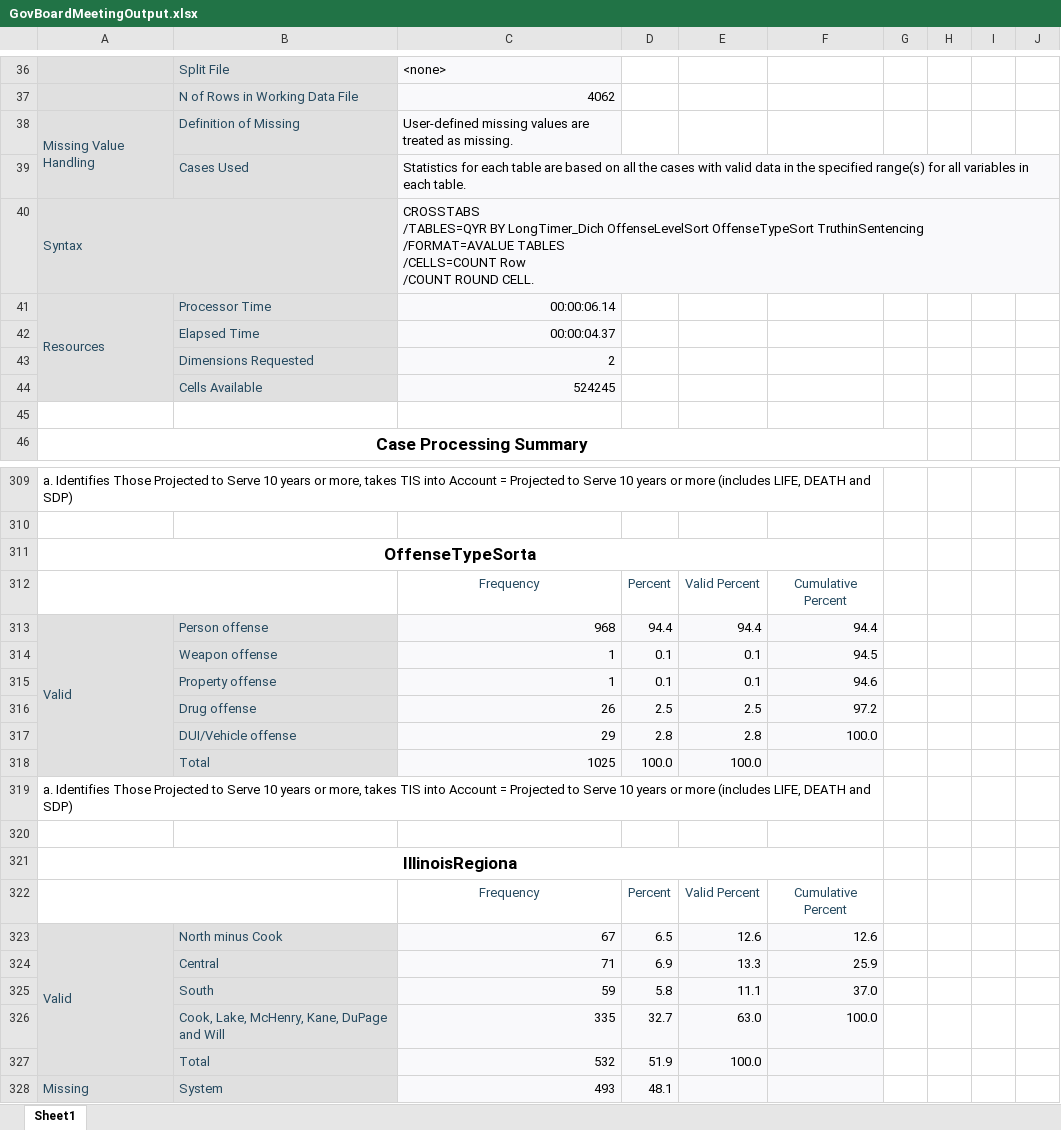
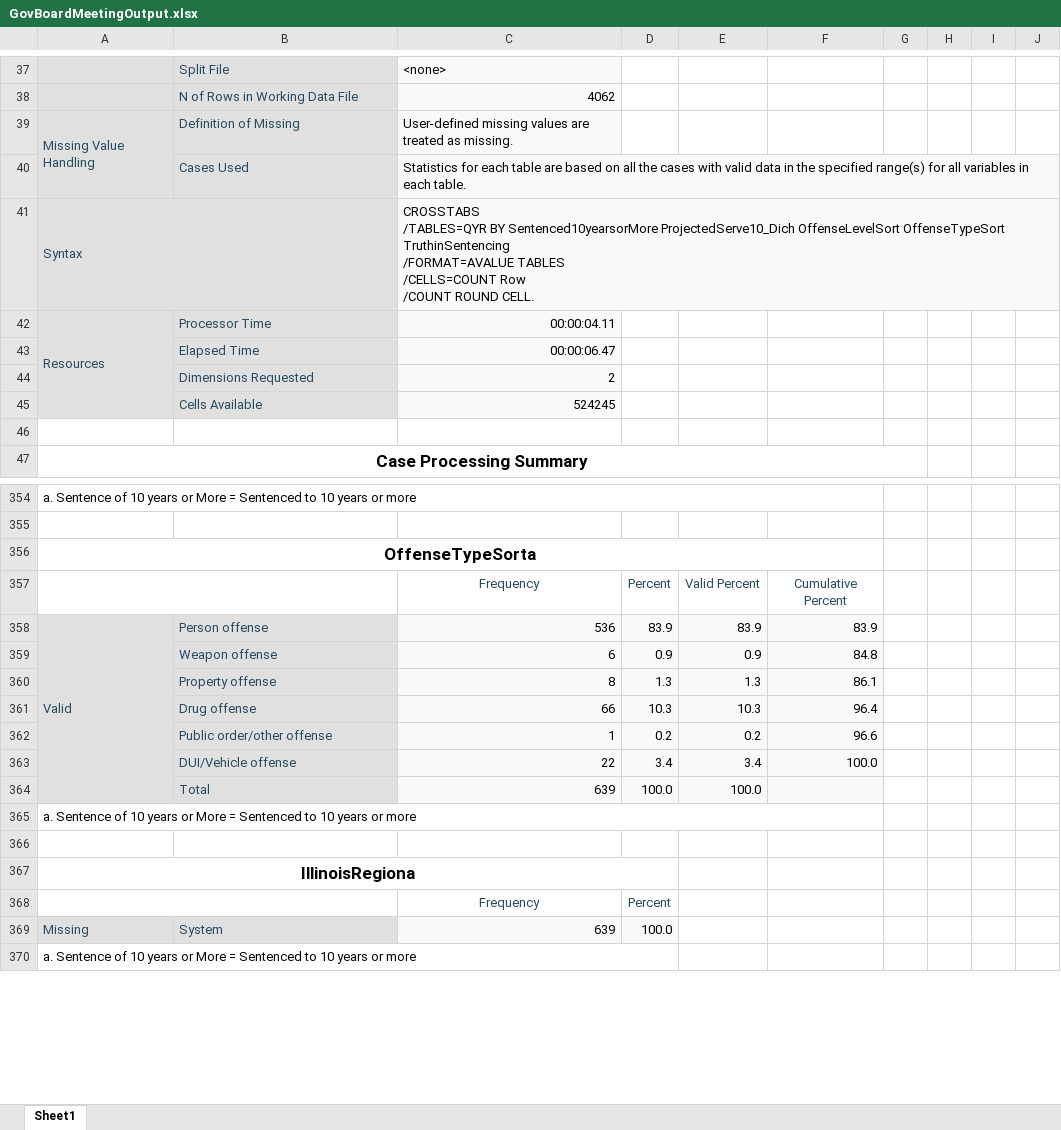
Before and after one commit to Amandanoelward/WJI-GitHUB, an Excel workbook: GovernorsBoardMeeting 2026/GovBoardMeetingOutput.xlsx, sheet Sheet1, drawn as a sheet; only a part is shown, gaps mark what is left out; values as stored, in another font and other column widths than the file's, no borders; removed rows and columns are numbered as before the commit, all else as after; rows hold the shown columns only; the diff covers the shown part only; the diff names each change by its address in the sheet, - before the commit and + after, or states it on an @@ line.

Commit message:
shifting to sentenced

```diff
--- a/GovernorsBoardMeeting 2026/GovBoardMeetingOutput.xlsx (sheet Sheet1)
+++ b/GovernorsBoardMeeting 2026/GovBoardMeetingOutput.xlsx (sheet Sheet1)
-C41: …/TABLES=QYR BY LongTimer_Dich OffenseLevelSort OffenseTypeSort…
+C41: …/TABLES=QYR BY Sentenced10yearsorMore ProjectedServe10_Dich OffenseLevelSort OffenseTypeSort…
-C42: 00:00:06.14
+C42: 00:00:04.11
-C43: 00:00:04.37
+C43: 00:00:06.47
-A354: a. Identifies Those Projected to Serve 10 years or more, takes TIS into Account = Projected to Serve 10 years or more (includes LIFE, DEATH and SDP)
+A354: a. Sentence of 10 years or More = Sentenced to 10 years or more
-C358: 968
+C358: 536
-D358: 94.4
+D358: 83.9
-E358: 94.4
+E358: 83.9
-F358: 94.4
+F358: 83.9
-row 314:  | Weapon offense | 1 | 0.1 | 0.1 | 94.5
-row 315:  | Property offense | 1 | 0.1 | 0.1 | 94.6
-row 316:  | Drug offense | 26 | 2.5 | 2.5 | 97.2
-row 317:  | DUI/Vehicle offense | 29 | 2.8 | 2.8 | 100.0
+row 359:  | Weapon offense | 6 | 0.9 | 0.9 | 84.8
+row 360:  | Property offense | 8 | 1.3 | 1.3 | 86.1
+row 361:  | Drug offense | 66 | 10.3 | 10.3 | 96.4
+row 362:  | Public order/other offense | 1 | 0.2 | 0.2 | 96.6
+row 363:  | DUI/Vehicle offense | 22 | 3.4 | 3.4 | 100.0
-C364: 1025
+C364: 639
-A365: a. Identifies Those Projected to Serve 10 years or more, takes TIS into Account = Projected to Serve 10 years or more (includes LIFE, DEATH and SDP)
+A365: a. Sentence of 10 years or More = Sentenced to 10 years or more
-A321:F321 merged
+A367:D367 merged
-E368: Valid Percent
+E368: (empty)
-F368: Cumulative Percent
+F368: (empty)
-row 323: Valid | North minus Cook | 67 | 6.5 | 12.6 | 12.6
-row 324:  | Central | 71 | 6.9 | 13.3 | 25.9
-row 325:  | South | 59 | 5.8 | 11.1 | 37.0
-row 326:  | Cook, Lake, McHenry, Kane, DuPage and Will | 335 | 32.7 | 63.0 | 100.0
-row 327:  | Total | 532 | 51.9 | 100.0
-C369: 493
+C369: 639
-D369: 48.1
+D369: 100.0
-E369:F369 fill: #F9F9FB
+E369:F369 fill: none
+row 370: a. Sentence of 10 years or More = Sentenced to 10 years or more
```
Also changed, not shown: 93 added rows, 41 removed rows, 82 edited cells, cell formats and merged cells elsewhere in this sheet, 1 other file.
